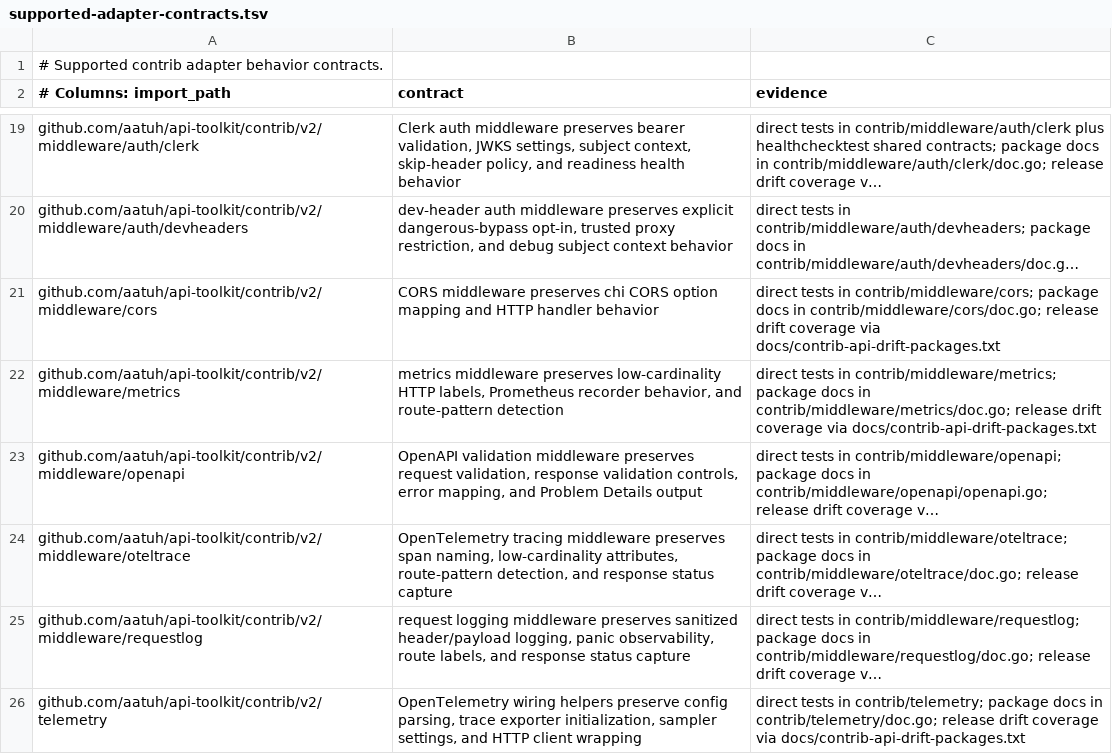
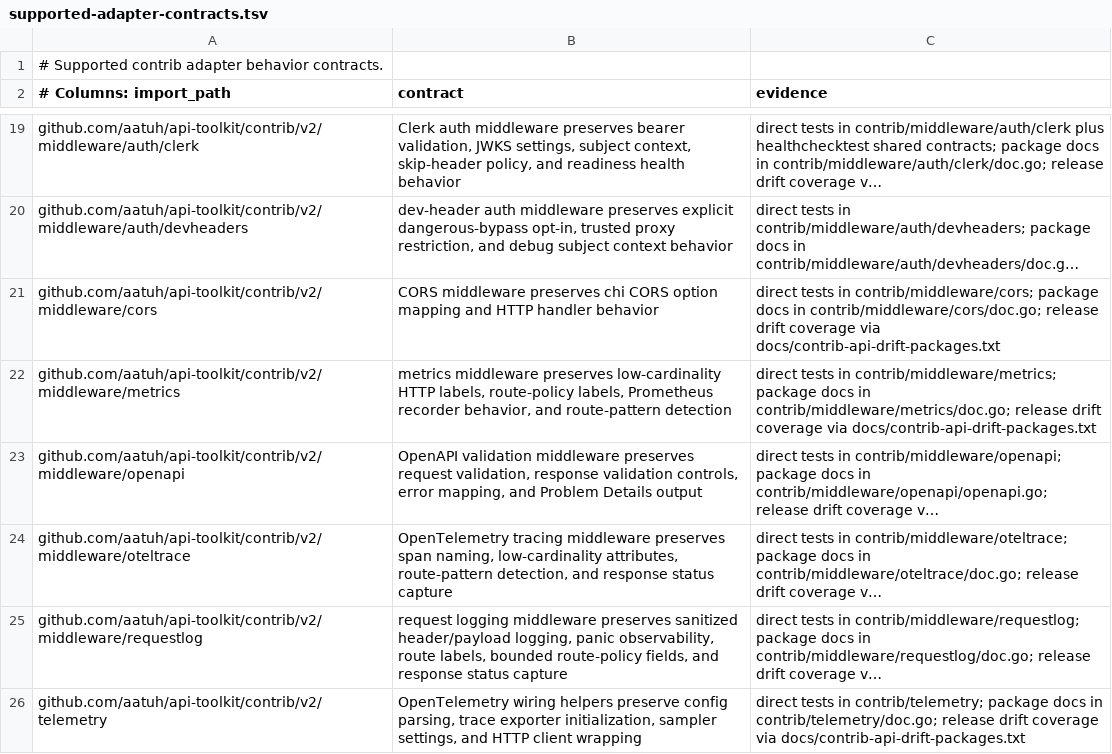
Before and after one commit to aatuh/api-toolkit, a TSV file: docs/supported-adapter-contracts.tsv, drawn as a sheet; only a part is shown, gaps mark what is left out; long unchanged cells end in …; the diff names each change by its address in the sheet, - before the commit and + after, or states it on an @@ line.

Commit message:
feat: record route policy observability

```diff
--- a/docs/supported-adapter-contracts.tsv
+++ b/docs/supported-adapter-contracts.tsv
-B22 (contract): …HTTP labels, Prometheus recorder…
+B22 (contract): …HTTP labels, route-policy labels, Prometheus recorder…
-B25 (contract): …route labels, and response…
+B25 (contract): …route labels, bounded route-policy fields, and response…
```
Also changed, not shown: 13 other files.
